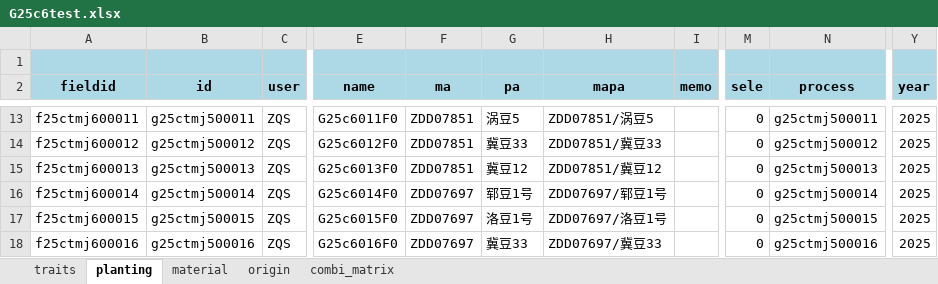
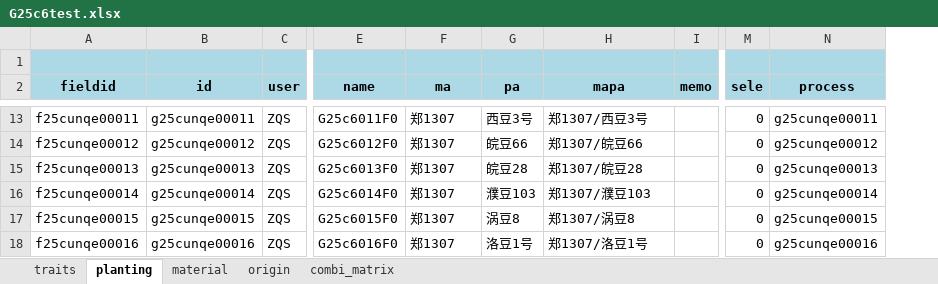
Before and after one commit to shenshenwu5/soy_cross_v2, an Excel workbook: output/G25c6test.xlsx, sheet planting, drawn as a sheet; only a part is shown, gaps mark what is left out; values as stored, in another font and other column widths than the file's, no borders; removed rows and columns are numbered as before the commit, all else as after; the diff covers the shown part only; the diff names each change by its address in the sheet, - before the commit and + after, or states it on an @@ line.

```diff
--- a/output/G25c6test.xlsx (sheet planting)
+++ b/output/G25c6test.xlsx (sheet planting)
-column Y (year), rows 13-18: all 2025
-A13 (fieldid): f25ctmj600011
+A13 (fieldid): f25cunqe00011
-B13 (id): g25ctmj500011
+B13 (id): g25cunqe00011
-F13:F15 (ma): ZDD07851
+F13:F15 (ma): 郑1307
-G13 (pa): 涡豆5
+G13 (pa): 西豆3号
-H13 (mapa): ZDD07851/涡豆5
+H13 (mapa): 郑1307/西豆3号
-N13 (process): g25ctmj500011
+N13 (process): g25cunqe00011
-A14 (fieldid): f25ctmj600012
+A14 (fieldid): f25cunqe00012
-B14 (id): g25ctmj500012
+B14 (id): g25cunqe00012
-G14 (pa): 冀豆33
+G14 (pa): 皖豆66
-H14 (mapa): ZDD07851/冀豆33
+H14 (mapa): 郑1307/皖豆66
-N14 (process): g25ctmj500012
+N14 (process): g25cunqe00012
-A15 (fieldid): f25ctmj600013
+A15 (fieldid): f25cunqe00013
-B15 (id): g25ctmj500013
+B15 (id): g25cunqe00013
-G15 (pa): 冀豆12
+G15 (pa): 皖豆28
-H15 (mapa): ZDD07851/冀豆12
+H15 (mapa): 郑1307/皖豆28
-N15 (process): g25ctmj500013
+N15 (process): g25cunqe00013
-A16 (fieldid): f25ctmj600014
+A16 (fieldid): f25cunqe00014
-B16 (id): g25ctmj500014
+B16 (id): g25cunqe00014
-F16:F18 (ma): ZDD07697
+F16:F18 (ma): 郑1307
-G16 (pa): 郓豆1号
+G16 (pa): 濮豆103
-H16 (mapa): ZDD07697/郓豆1号
+H16 (mapa): 郑1307/濮豆103
-N16 (process): g25ctmj500014
+N16 (process): g25cunqe00014
-A17 (fieldid): f25ctmj600015
+A17 (fieldid): f25cunqe00015
-B17 (id): g25ctmj500015
+B17 (id): g25cunqe00015
-G17 (pa): 洛豆1号
+G17 (pa): 涡豆8
-H17 (mapa): ZDD07697/洛豆1号
+H17 (mapa): 郑1307/涡豆8
-N17 (process): g25ctmj500015
+N17 (process): g25cunqe00015
-A18 (fieldid): f25ctmj600016
+A18 (fieldid): f25cunqe00016
-B18 (id): g25ctmj500016
+B18 (id): g25cunqe00016
-G18 (pa): 冀豆33
+G18 (pa): 洛豆1号
-H18 (mapa): ZDD07697/冀豆33
+H18 (mapa): 郑1307/洛豆1号
-N18 (process): g25ctmj500016
+N18 (process): g25cunqe00016
```
Also changed, not shown: 50 added rows and 264 edited cells elsewhere in this sheet, sheet traits, sheet origin, sheet combi_matrix, 8 other files.
